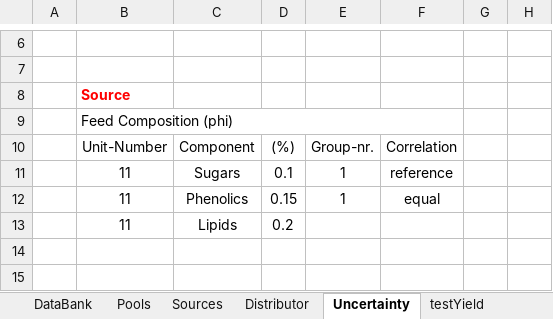
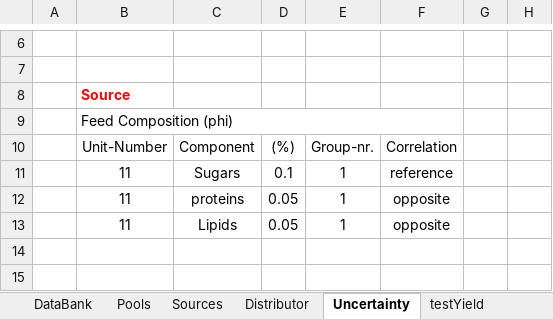
Before and after one commit to llvdrhau/OUTDOOR_USC, an Excel workbook: examples/Test_small_AgriLoop.xlsm, sheet Uncertainty, drawn as a sheet; only a part is shown, gaps mark what is left out; values as stored, in another font and other column widths than the file's, no borders; the diff names each change by its address in the sheet, - before the commit and + after, or states it on an @@ line.

```diff
--- a/examples/Test_small_AgriLoop.xlsm (sheet Uncertainty)
+++ b/examples/Test_small_AgriLoop.xlsm (sheet Uncertainty)
-C12: Phenolics
+C12: proteins
-D12: 0.15
+D12: 0.05
-F12: equal
+F12: opposite
-D13: 0.2
+D13: 0.05
-E13: (empty)
+E13: 1
-F13: (empty)
+F13: opposite
```
Also changed, not shown: charts or pictures, 5 other files.
